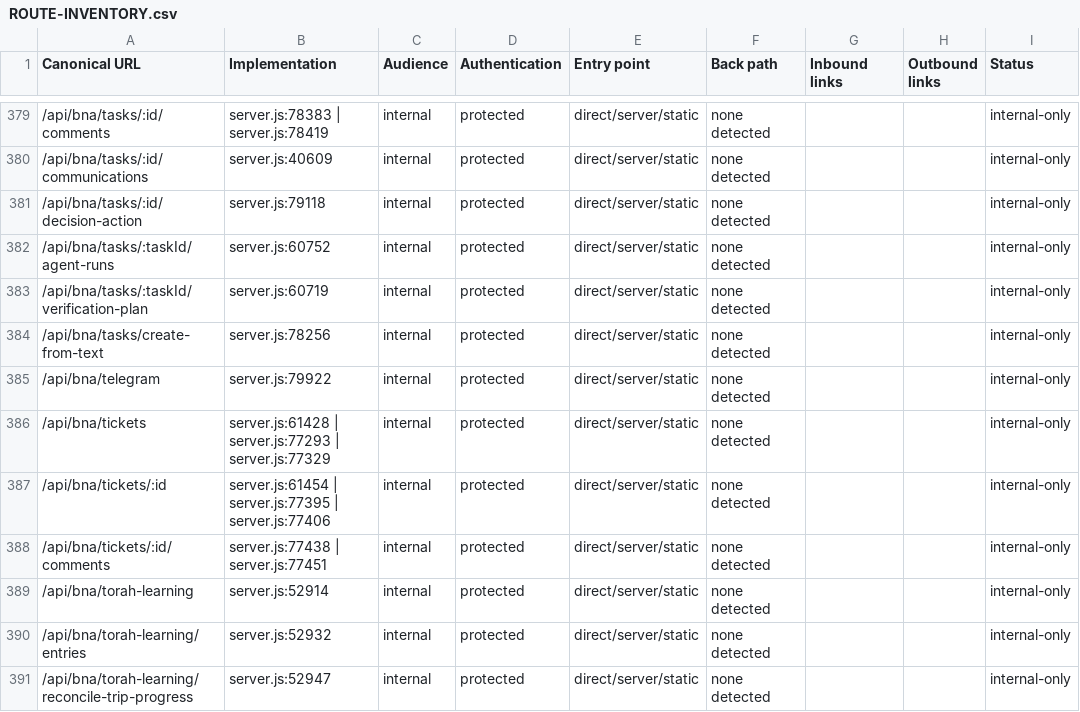
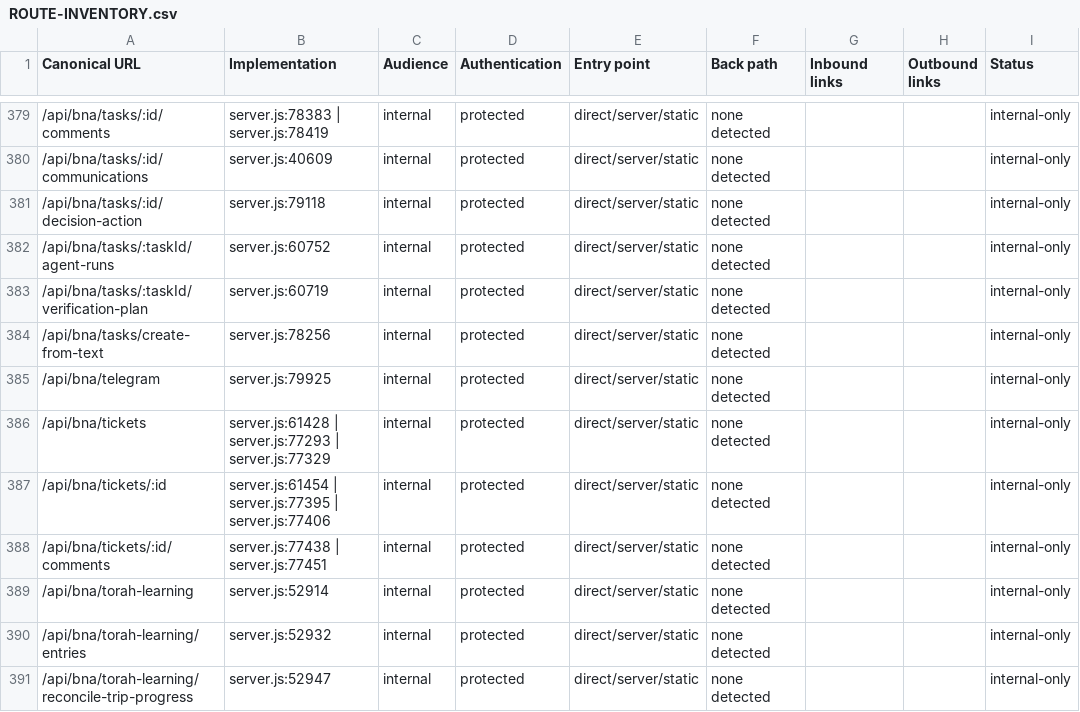
Before and after one commit to shloimie-beep/bnei-neviim-academy, a CSV file: docs/owner-review/ROUTE-INVENTORY.csv, drawn as a sheet; only a part is shown, gaps mark what is left out; the diff covers the shown part only; the diff names each change by its address in the sheet, - before the commit and + after, or states it on an @@ line.

```diff
--- a/docs/owner-review/ROUTE-INVENTORY.csv
+++ b/docs/owner-review/ROUTE-INVENTORY.csv
-B385 (Implementation): server.js:79922
+B385 (Implementation): server.js:79925
```
Also changed, not shown: 37 edited cells elsewhere in this file, 36 other files.
